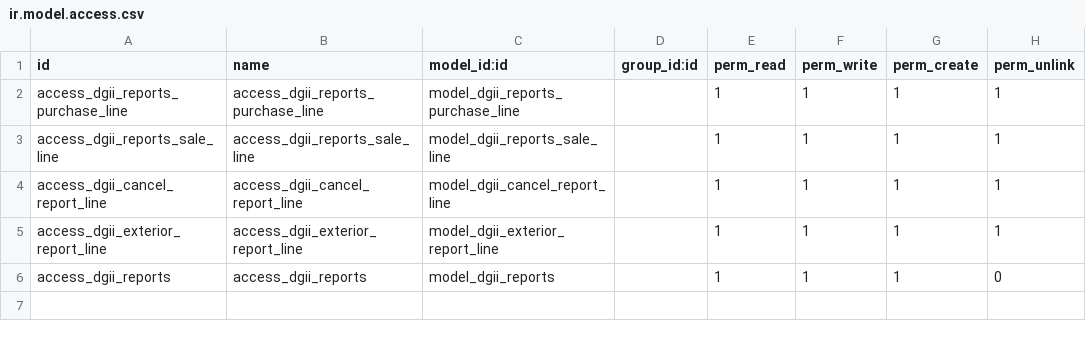
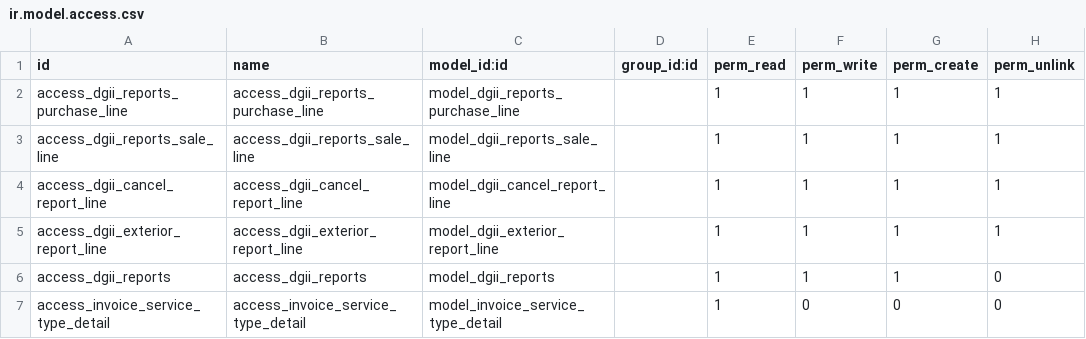
Before and after one commit to indexa-git/l10n-dominicana, a CSV file: security/ir.model.access.csv, drawn as a sheet.

Commit message:
[IMP] implemented service_type computation

```diff
--- a/security/ir.model.access.csv
+++ b/security/ir.model.access.csv
@@ -6 +6,2 @@ access_dgii_exterior_report_line,access_dgii_exterior_report_line,model_dgii_ext
 access_dgii_reports,access_dgii_reports,model_dgii_reports,,1,1,1,0
+access_invoice_service_type_detail,access_invoice_service_type_detail,model_invoice_service_type_detail,,1,0,0,0
```
Also changed, not shown: 6 other files.
